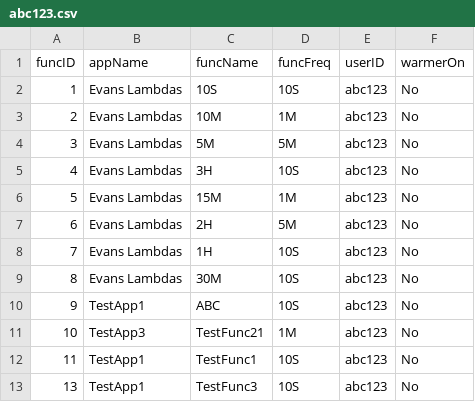
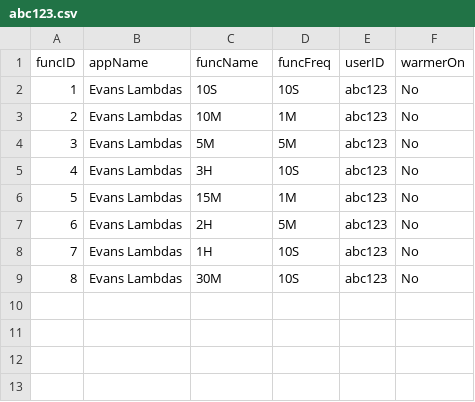
Before and after one commit to oslabs-beta/LatenSee, a CSV file: server/storage/abc123.csv, drawn as a sheet.

```diff
--- a/server/storage/abc123.csv
+++ b/server/storage/abc123.csv
@@ -9,5 +9 @@ funcID,appName,funcName,funcFreq,userID,warmerOn
 8,Evans Lambdas,30M,10S,abc123,No
-9,TestApp1,ABC,10S,abc123,No
-10,TestApp3,TestFunc21,1M,abc123,No
-11,TestApp1,TestFunc1,10S,abc123,No
-13,TestApp1,TestFunc3,10S,abc123,No
```
Also changed, not shown: 1 other file.
